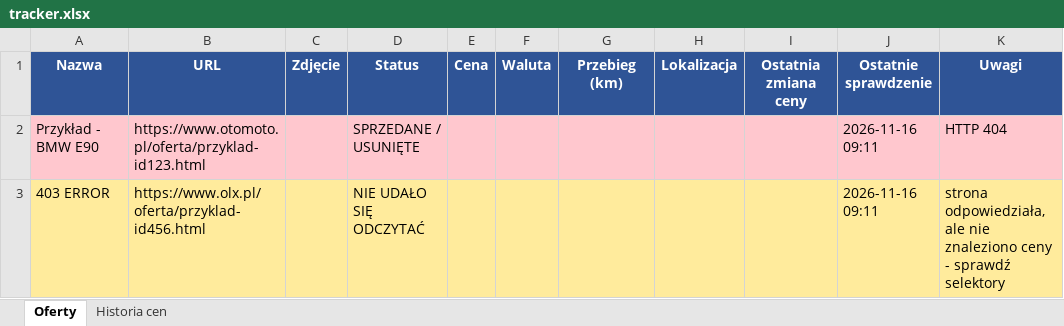
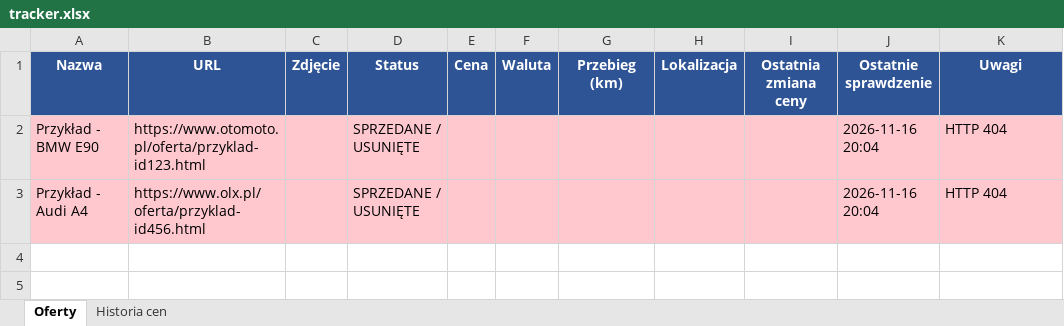
Before and after one commit to ziom124/carmonitor, an Excel workbook: tracker.xlsx, sheet Oferty, drawn as a sheet; values as stored, in another font and other column widths than the file's, no borders; removed rows and columns are numbered as before the commit, all else as after; the diff names each change by its address in the sheet, - before the commit and + after, or states it on an @@ line.

```diff
--- a/tracker.xlsx (sheet Oferty)
+++ b/tracker.xlsx (sheet Oferty)
-J2 (Ostatnie sprawdzenie): 2026-11-16 09:11
+J2 (Ostatnie sprawdzenie): 2026-11-16 20:04
-row 3: 403 ERROR | https://www.olx.pl/oferta/przyklad-id456.html |  | NIE UDAŁO SIĘ ODCZYTAĆ |  |  |  |  |  | 2026-11-16 09:11 | strona odpowiedziała, ale nie znaleziono ceny - sprawdź selektory
+row 3: Przykład - Audi A4 | https://www.olx.pl/oferta/przyklad-id456.html |  | SPRZEDANE / USUNIĘTE |  |  |  |  |  | 2026-11-16 20:04 | HTTP 404
```
Also changed, not shown: 2 other files.
